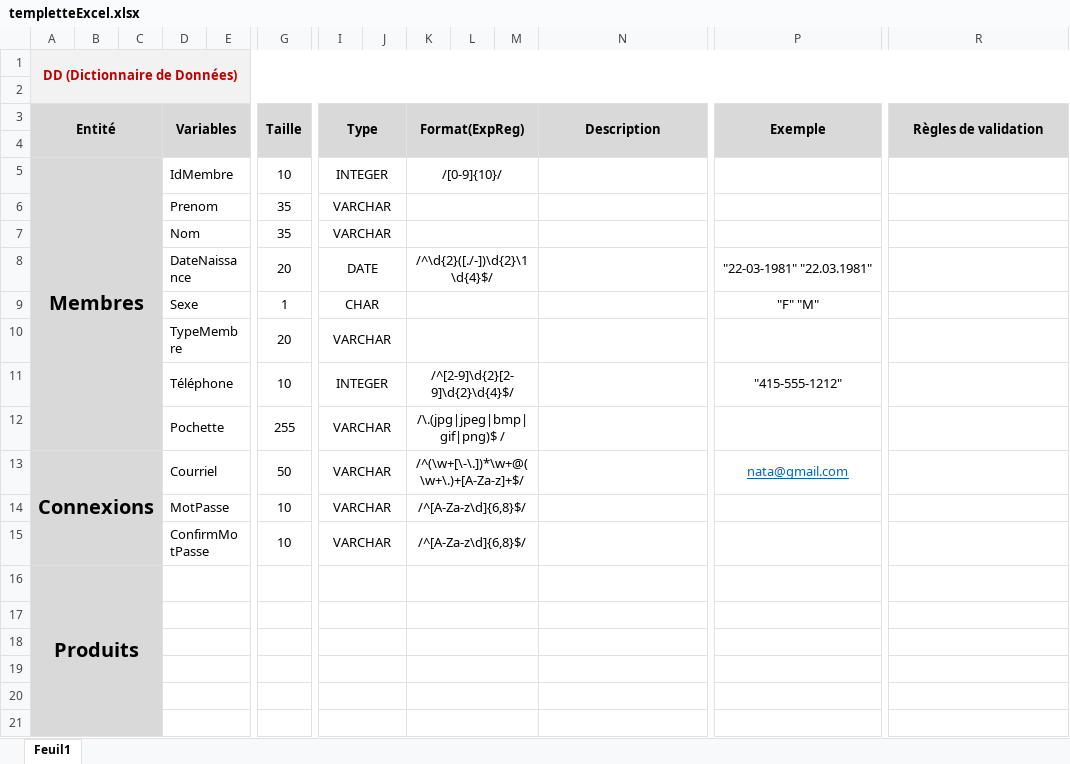
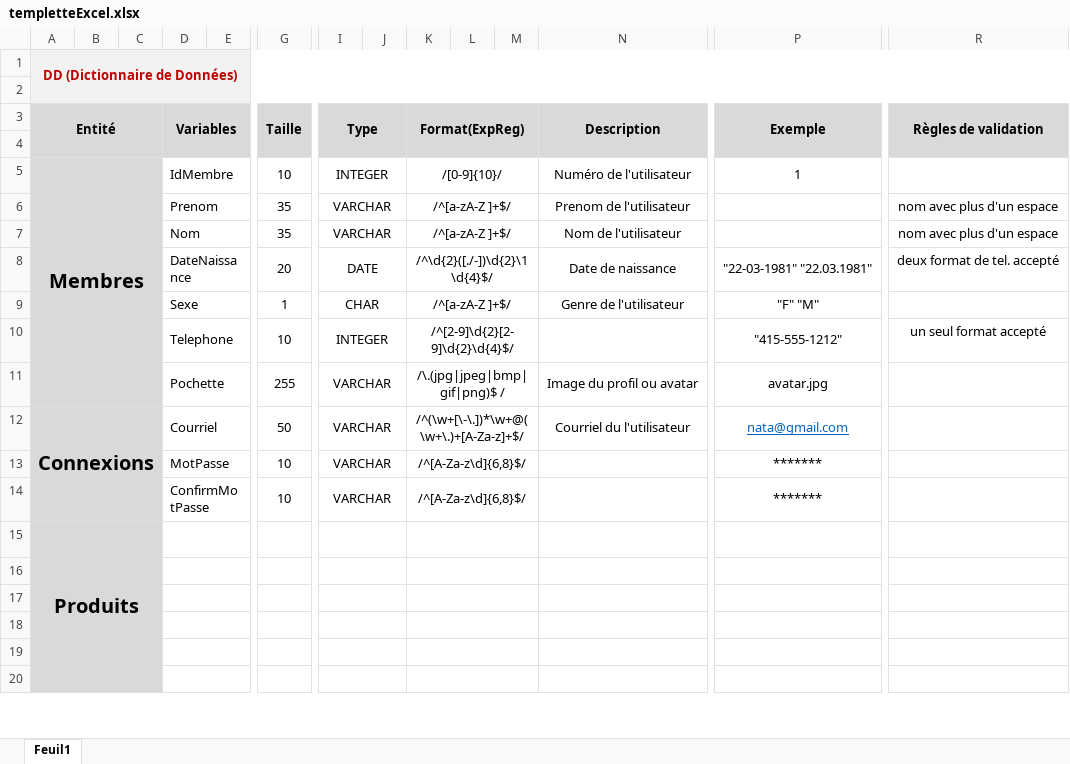
Before and after one commit to Natynela/Documents, an Excel workbook: templetteExcel.xlsx, sheet Feuil1, drawn as a sheet; only a part is shown, gaps mark what is left out; values as stored, in another font and other column widths than the file's, no borders; removed rows and columns are numbered as before the commit, all else as after; rows hold the shown columns only; the diff names each change by its address in the sheet, - before the commit and + after, or states it on an @@ line.

Commit message:
Add files via upload

```diff
--- a/templetteExcel.xlsx (sheet Feuil1)
+++ b/templetteExcel.xlsx (sheet Feuil1)
-N5 (Description): (empty)
+N5 (Description): Numéro de l'utilisateur
-P5 (Exemple): (empty)
+P5 (Exemple): 1
-K6:K7 (Format(ExpReg)): (empty)
+K6:K7 (Format(ExpReg)): /^[a-zA-Z ]+$/
-N6 (Description): (empty)
+N6 (Description): Prenom de l'utilisateur
-R6:R7 (Règles de validation): (empty)
+R6:R7 (Règles de validation): nom avec plus d'un espace
-N7 (Description): (empty)
+N7 (Description): Nom de l'utilisateur
-N8 (Description): (empty)
+N8 (Description): Date de naissance
-R8 (Règles de validation): (empty)
+R8 (Règles de validation): deux format de tel. accepté
-K9 (Format(ExpReg)): (empty)
+K9 (Format(ExpReg)): /^[a-zA-Z ]+$/
-N9 (Description): (empty)
+N9 (Description): Genre de l'utilisateur
-row 10:  |  |  | TypeMembre |  | 20 | VARCHAR
-D10 (Variables): Téléphone
+D10 (Variables): Telephone
-R10 (Règles de validation): (empty)
+R10 (Règles de validation): un seul format accepté
-N11 (Description): (empty)
+N11 (Description): Image du profil ou avatar
-P11 (Exemple): (empty)
+P11 (Exemple): avatar.jpg
-N12 (Description): (empty)
+N12 (Description): Courriel du l'utilisateur
-P13:P14 (Exemple): (empty)
+P13:P14 (Exemple): *******
```
